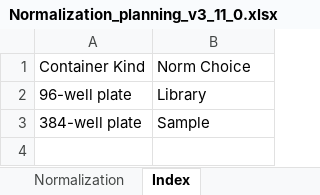
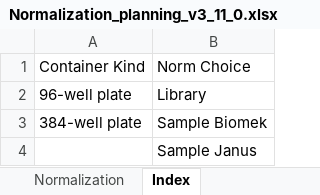
Before and after one commit to c3g/freezeman, an Excel workbook: backend/fms_core/static/submission_templates/Normalization_planning_v3_11_0.xlsx, sheet Index, drawn as a sheet; values as stored, in another font and other column widths than the file's, no borders; the diff names each change by its address in the sheet, - before the commit and + after, or states it on an @@ line.

Commit message:
Addition of Biomek robot format and modification of tests.

```diff
--- a/backend/fms_core/static/submission_templates/Normalization_planning_v3_11_0.xlsx (sheet Index)
+++ b/backend/fms_core/static/submission_templates/Normalization_planning_v3_11_0.xlsx (sheet Index)
-B3: Sample
+B3: Sample Biomek
+row 4:  | Sample Janus
```
Also changed, not shown: 6 other files.
